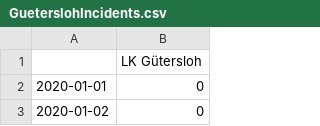
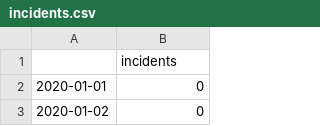
Before and after one commit to Helmholtz-UFZ/saqc, a CSV file: sphinx-doc/ressources/data/incidents.csv (was sphinx-doc/ressources/data/GueterslohIncidents.csv), drawn as a sheet; only a part is shown.

Commit message:
data replaced

```diff
--- a/sphinx-doc/ressources/data/GueterslohIncidents.csv
+++ b/sphinx-doc/ressources/data/incidents.csv
@@ -1,2 +1,2 @@
-,LK Gütersloh
+,incidents
 2020-01-01,0
```
